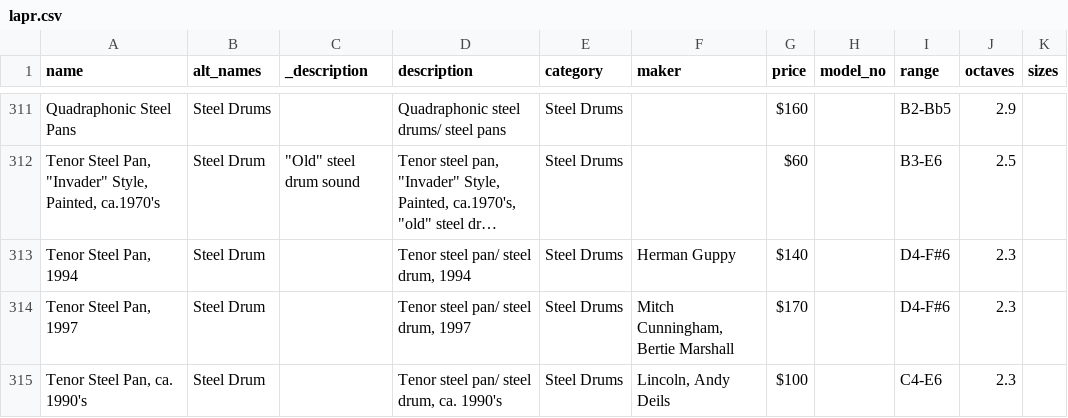
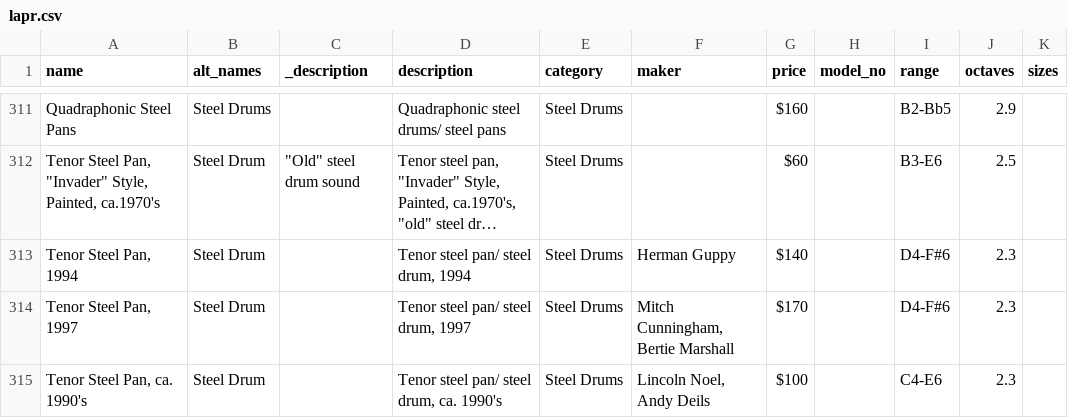
Before and after one commit to pixelsnob/lapr, a CSV file: docs/lapr.csv, drawn as a sheet; only a part is shown, gaps mark what is left out; long unchanged cells end in …; the diff names each change by its address in the sheet, - before the commit and + after, or states it on an @@ line.

Commit message:
Cleanup and updated lapr.csv

```diff
--- a/docs/lapr.csv
+++ b/docs/lapr.csv
-F315 (maker): Lincoln, Andy Deils
+F315 (maker): Lincoln Noel, Andy Deils
```
Also changed, not shown: 2 other files.
